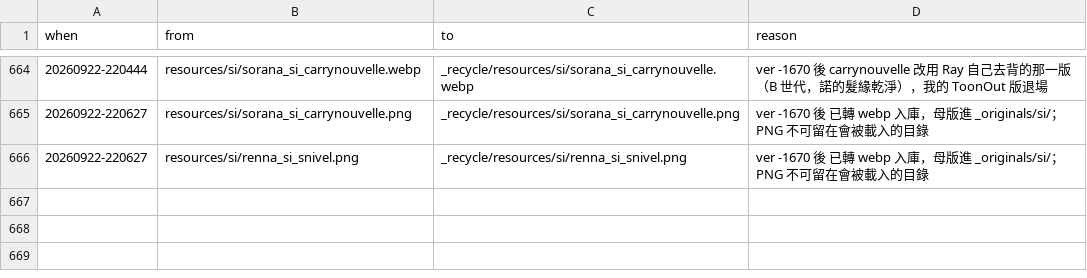
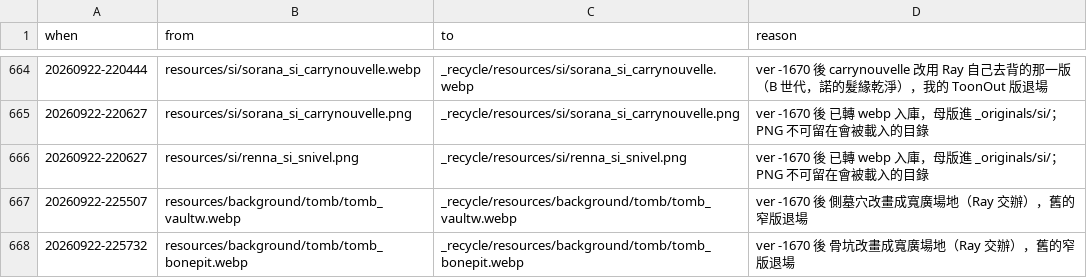
Before and after one commit to raykueco-debug/TIVOT, a TSV file: _recycle/RECYCLE_LOG.tsv, drawn as a sheet; only a part is shown, gaps mark what is left out; the diff names each change by its address in the sheet, - before the commit and + after, or states it on an @@ line.

```diff
--- a/_recycle/RECYCLE_LOG.tsv
+++ b/_recycle/RECYCLE_LOG.tsv
+row 667: 20260922-225507 | resources/background/tomb/tomb_vaultw.webp | _recycle/resources/background/tomb/tomb_vaultw.webp | ver -1670 後 側墓穴改畫成寬廣場地（Ray 交辦），舊的窄版退場
+row 668: 20260922-225732 | resources/background/tomb/tomb_bonepit.webp | _recycle/resources/background/tomb/tomb_bonepit.webp | ver -1670 後 骨坑改畫成寬廣場地（Ray 交辦），舊的窄版退場
```
Also changed, not shown: 3 other files.
